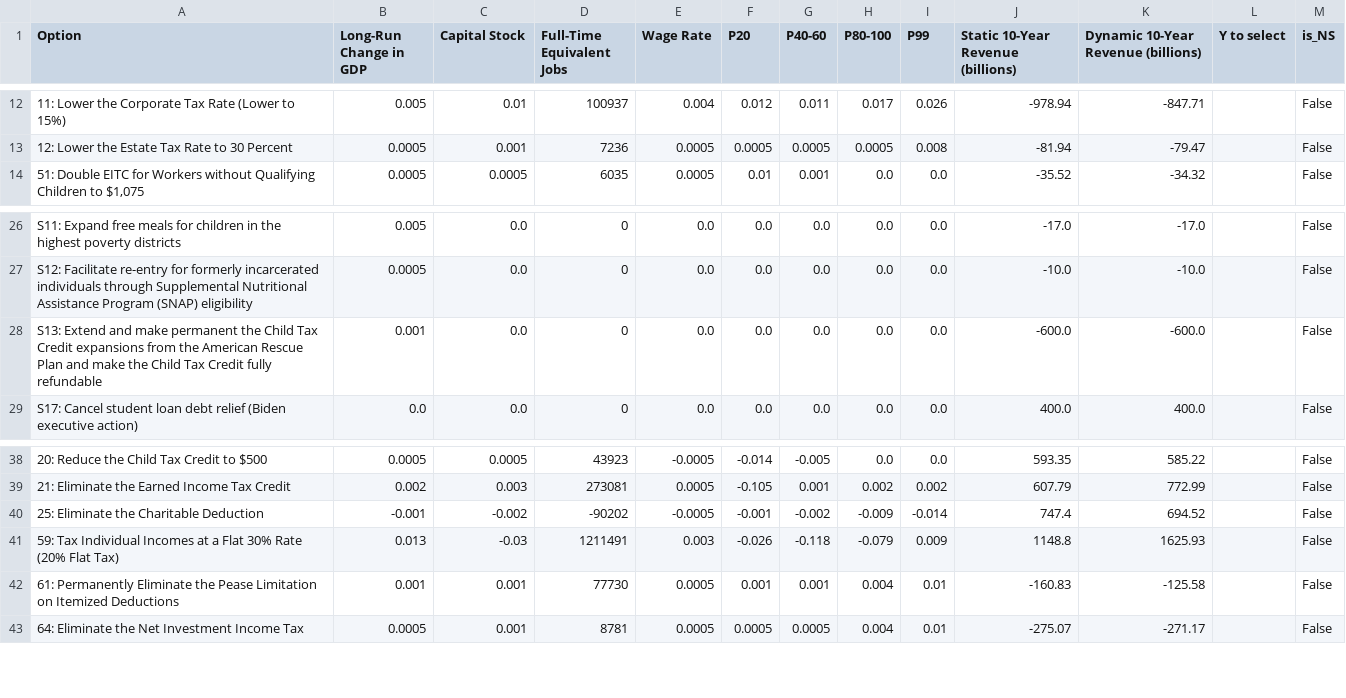
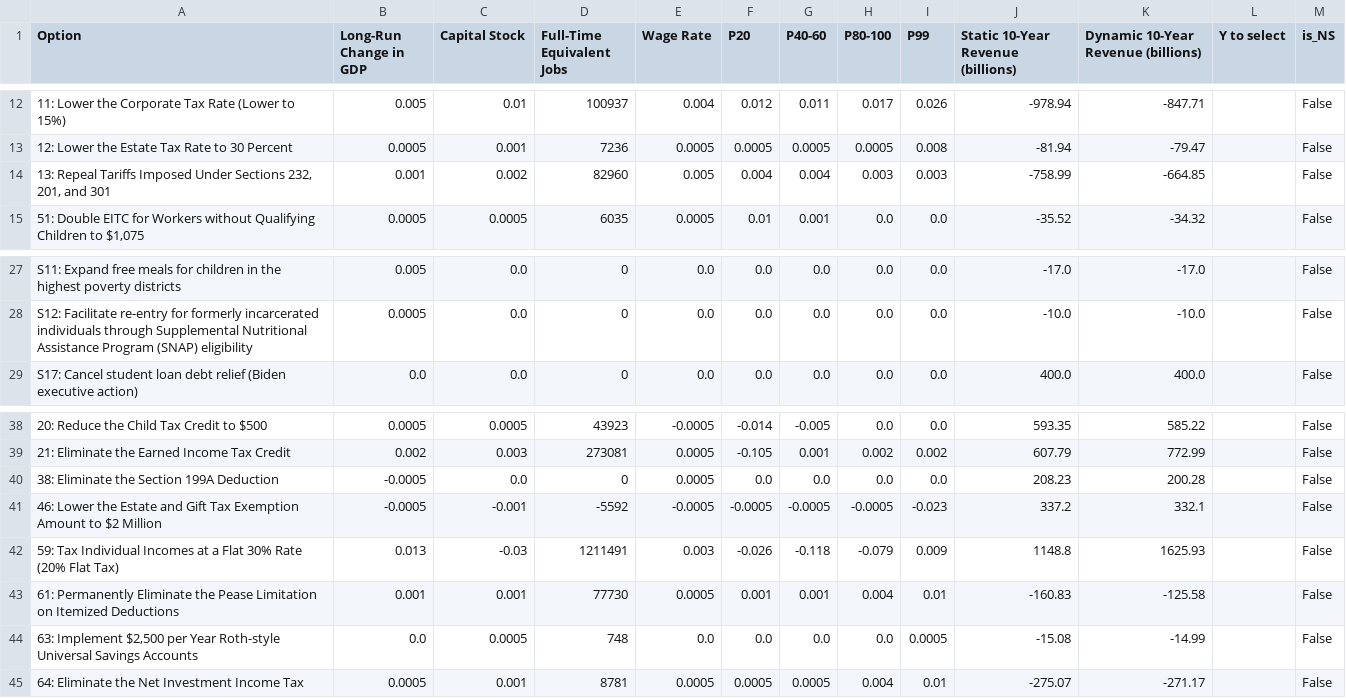
Before and after one commit to kbsimms/ijab2025_econ, a CSV file: max_gdp.csv, drawn as a sheet; only a part is shown, gaps mark what is left out; removed rows and columns are numbered as before the commit, all else as after; the diff names each change by its address in the sheet, - before the commit and + after, or states it on an @@ line.

```diff
--- a/max_gdp.csv
+++ b/max_gdp.csv
+row 14: 13: Repeal Tariffs Imposed Under Sections 232, 201, and 301 | 0.001 | 0.002 | 82960 | 0.005 | 0.004 | 0.004 | 0.003 | 0.003 | -758.99 | -664.85 |  | False
-row 28: S13: Extend and make permanent the Child Tax Credit expansions from the American Rescue Plan and make the Child Tax Credit fully refundable | 0.001 | 0.0 | 0 | 0.0 | 0.0 | 0.0 | 0.0 | 0.0 | -600.0 | -600.0 |  | False
-row 40: 25: Eliminate the Charitable Deduction | -0.001 | -0.002 | -90202 | -0.0005 | -0.001 | -0.002 | -0.009 | -0.014 | 747.4 | 694.52 |  | False
+row 40: 38: Eliminate the Section 199A Deduction | -0.0005 | 0.0 | 0 | 0.0005 | 0.0 | 0.0 | 0.0 | 0.0 | 208.23 | 200.28 |  | False
+row 41: 46: Lower the Estate and Gift Tax Exemption Amount to $2 Million | -0.0005 | -0.001 | -5592 | -0.0005 | -0.0005 | -0.0005 | -0.0005 | -0.023 | 337.2 | 332.1 |  | False
+row 44: 63: Implement $2,500 per Year Roth-style Universal Savings Accounts | 0.0 | 0.0005 | 748 | 0.0 | 0.0 | 0.0 | 0.0 | 0.0005 | -15.08 | -14.99 |  | False
```
Also changed, not shown: outputs/defense/max_gdp_defense-1000.csv, outputs/defense/max_gdp_defense-2500.csv, 23 other files.
